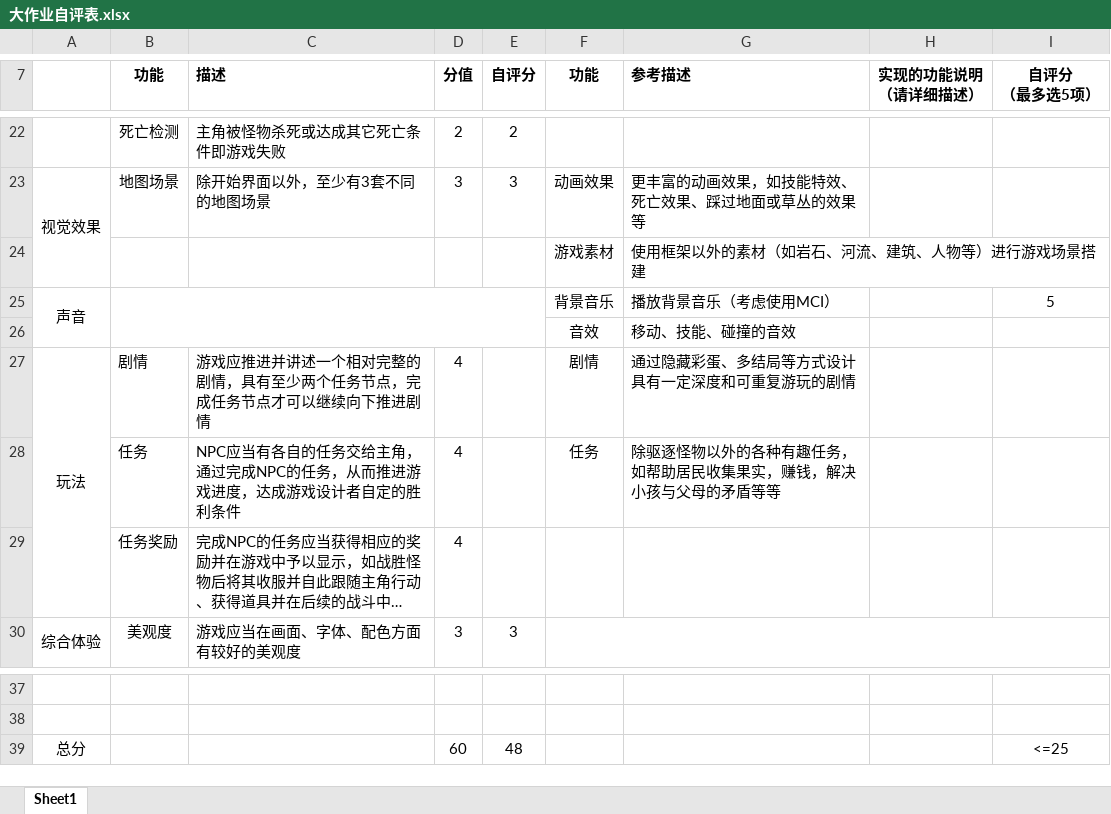
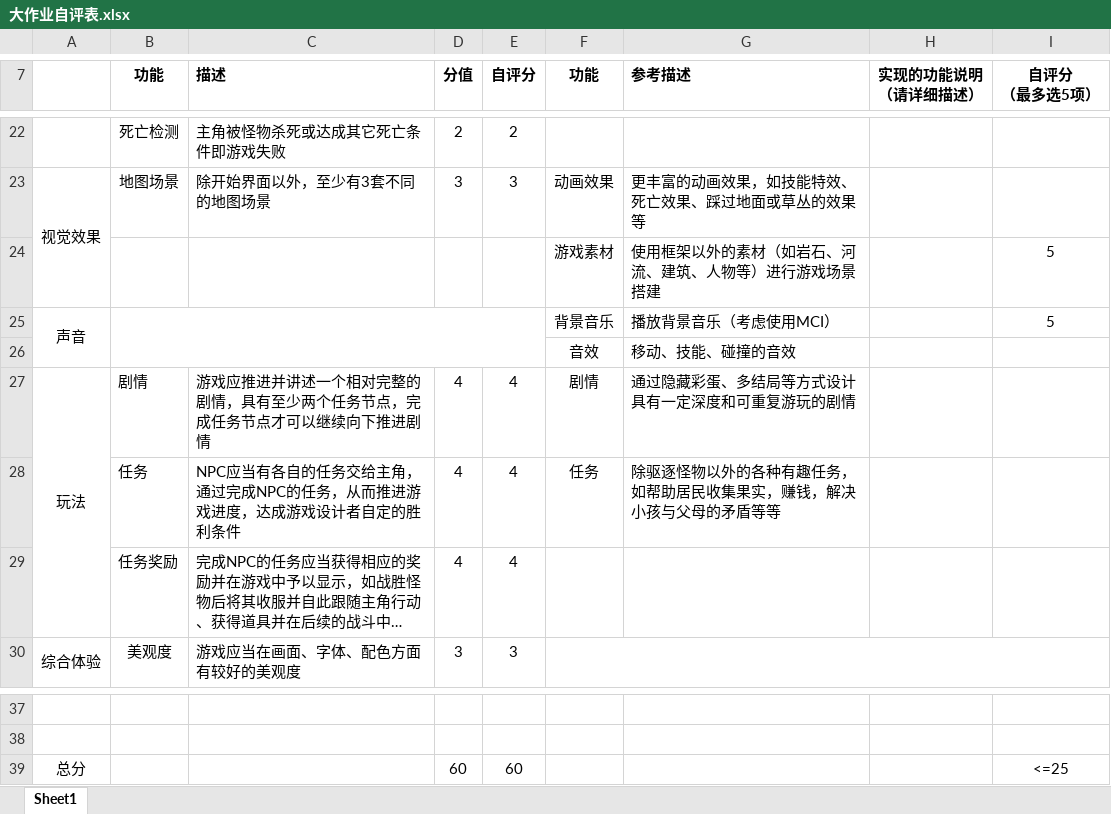
Before and after one commit to MrH2T/WhatIndieGame, an Excel workbook: doc/大作业自评表.xlsx, sheet Sheet1, drawn as a sheet; only a part is shown, gaps mark what is left out; long unchanged cells end in …; values as stored, in another font and other column widths than the file's, no borders; the diff names each change by its address in the sheet, - before the commit and + after, or states it on an @@ line.

```diff
--- a/doc/大作业自评表.xlsx (sheet Sheet1)
+++ b/doc/大作业自评表.xlsx (sheet Sheet1)
-I24 (自评分 （最多选5项）): (empty)
+I24 (自评分 （最多选5项）): 5
-E27:E29 (自评分): (empty)
+E27:E29 (自评分): 4
-E39 (自评分): 48
+E39 (自评分): 60
```
Also changed, not shown: 21 other files.
